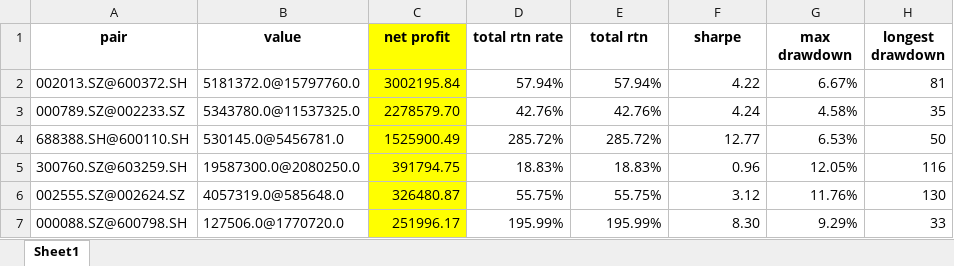
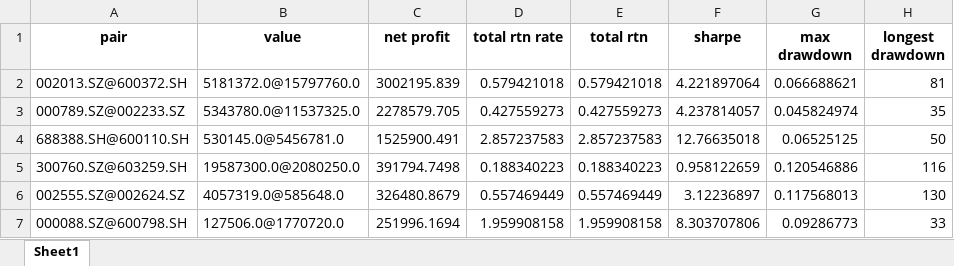
Before and after one commit to PXY11/cms, an Excel workbook: stat_arb/pair_perform.xlsx, sheet Sheet1, drawn as a sheet; only a part is shown; values as stored, in another font and other column widths than the file's, no borders; the diff covers the shown part only; the diff names each change by its address in the sheet, - before the commit and + after, or states it on an @@ line.

```diff
--- a/stat_arb/pair_perform.xlsx (sheet Sheet1)
+++ b/stat_arb/pair_perform.xlsx (sheet Sheet1)
-C1:C7 fill: #FFFF00
+C1:C7 fill: none
-C2 (net profit): 3002195.84
+C2 (net profit): 3002195.839
-D2 (total rtn rate): 57.94%
+D2 (total rtn rate): 0.579421018
-E2 (total rtn): 57.94%
+E2 (total rtn): 0.579421018
-F2 (sharpe): 4.22
+F2 (sharpe): 4.221897064
-G2 (max drawdown): 6.67%
+G2 (max drawdown): 0.066688621
-C3 (net profit): 2278579.70
+C3 (net profit): 2278579.705
-D3 (total rtn rate): 42.76%
+D3 (total rtn rate): 0.427559273
-E3 (total rtn): 42.76%
+E3 (total rtn): 0.427559273
-F3 (sharpe): 4.24
+F3 (sharpe): 4.237814057
-G3 (max drawdown): 4.58%
+G3 (max drawdown): 0.045824974
-C4 (net profit): 1525900.49
+C4 (net profit): 1525900.491
-D4 (total rtn rate): 285.72%
+D4 (total rtn rate): 2.857237583
-E4 (total rtn): 285.72%
+E4 (total rtn): 2.857237583
-F4 (sharpe): 12.77
+F4 (sharpe): 12.76635018
-G4 (max drawdown): 6.53%
+G4 (max drawdown): 0.06525125
-C5 (net profit): 391794.75
+C5 (net profit): 391794.7498
-D5 (total rtn rate): 18.83%
+D5 (total rtn rate): 0.188340223
-E5 (total rtn): 18.83%
+E5 (total rtn): 0.188340223
-F5 (sharpe): 0.96
+F5 (sharpe): 0.958122659
-G5 (max drawdown): 12.05%
+G5 (max drawdown): 0.120546886
-C6 (net profit): 326480.87
+C6 (net profit): 326480.8679
-D6 (total rtn rate): 55.75%
+D6 (total rtn rate): 0.557469449
-E6 (total rtn): 55.75%
+E6 (total rtn): 0.557469449
-F6 (sharpe): 3.12
+F6 (sharpe): 3.12236897
-G6 (max drawdown): 11.76%
+G6 (max drawdown): 0.117568013
-C7 (net profit): 251996.17
+C7 (net profit): 251996.1694
-D7 (total rtn rate): 195.99%
+D7 (total rtn rate): 1.959908158
-E7 (total rtn): 195.99%
+E7 (total rtn): 1.959908158
-F7 (sharpe): 8.30
+F7 (sharpe): 8.303707806
-G7 (max drawdown): 9.29%
+G7 (max drawdown): 0.09286773
```
Also changed, not shown: 1 added row, 35 edited cells and cell formats elsewhere in this sheet, daily_cum_performance_stat.xlsx, stat_arb/pair_perform/000088.SZ@600798.SH.xlsx, 45 other files.
